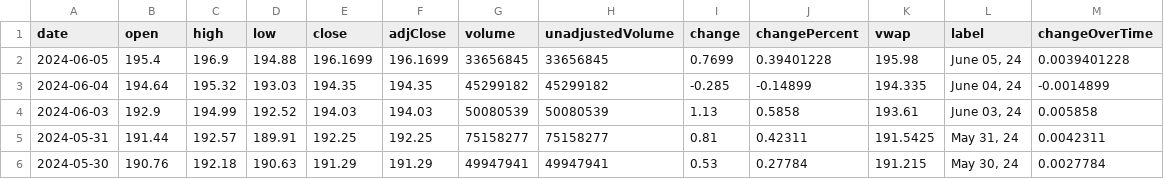
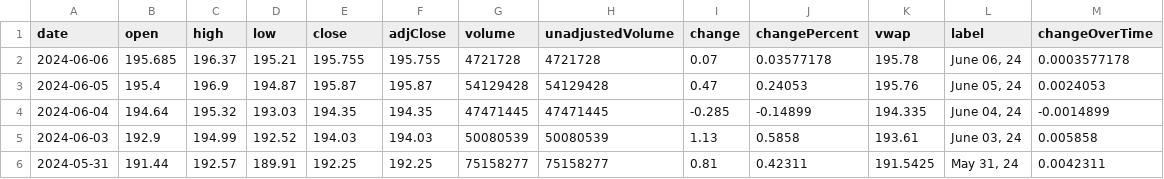
Before and after one commit to Beluga-Sturgeon/bsf_portfolio, a CSV file: data/AAPL.csv, drawn as a sheet; only a part is shown; the shorter side is filled out with more unchanged rows.

```diff
--- a/data/AAPL.csv
+++ b/data/AAPL.csv
@@ -1,4 +1,5 @@
 date,open,high,low,close,adjClose,volume,unadjustedVolume,change,changePercent,vwap,label,changeOverTime
-2024-06-05,195.4,196.9,194.88,196.1699,196.1699,33656845,33656845,0.7699,0.39401228,195.98,"June 05, 24",0.0039401228
-2024-06-04,194.64,195.32,193.03,194.35,194.35,45299182,45299182,-0.285,-0.14899,194.335,"June 04, 24",-0.0014899
+2024-06-06,195.685,196.37,195.21,195.755,195.755,4721728,4721728,0.07,0.03577178,195.78,"June 06, 24",0.0003577178
+2024-06-05,195.4,196.9,194.87,195.87,195.87,54129428,54129428,0.47,0.24053,195.76,"June 05, 24",0.0024053
+2024-06-04,194.64,195.32,193.03,194.35,194.35,47471445,47471445,-0.285,-0.14899,194.335,"June 04, 24",-0.0014899
 2024-06-03,192.9,194.99,192.52,194.03,194.03,50080539,50080539,1.13,0.5858,193.61,"June 03, 24",0.005858
```
Also changed, not shown: data/NVDA.csv, data/TSLA.csv, 11 other files.
